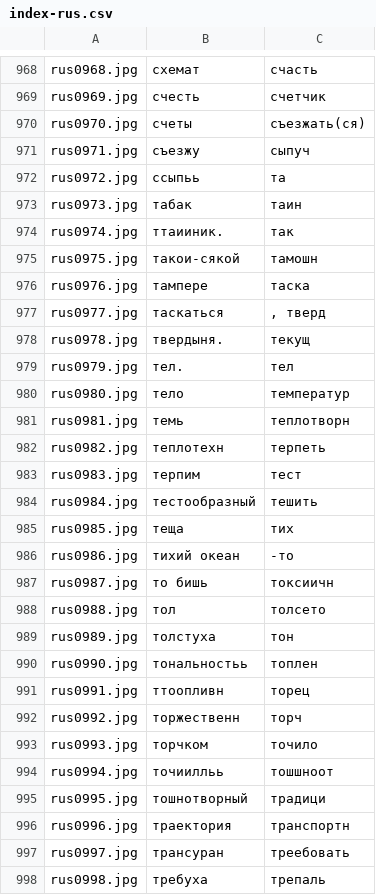
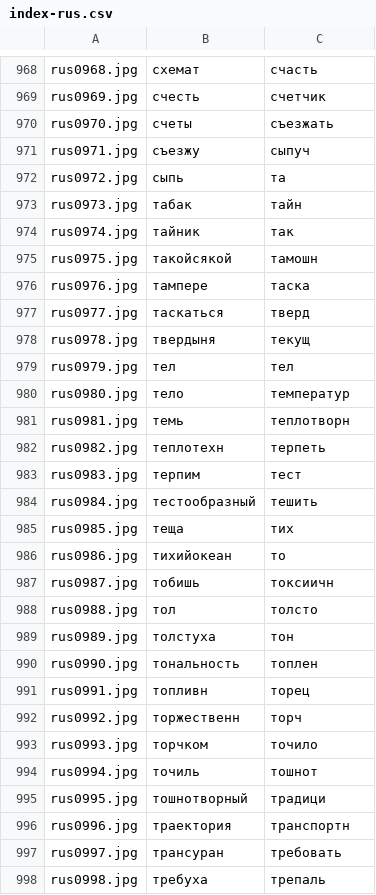
Before and after one commit to balta2ar/srs-toolbelt, a CSV file: yatetradki/uitools/index/index-rus.csv, drawn as a sheet; only a part is shown, gaps mark what is left out; the diff covers the shown part only.

```diff
--- a/yatetradki/uitools/index/index-rus.csv
+++ b/yatetradki/uitools/index/index-rus.csv
@@ -969,12 +969,12 @@ rus0968.jpg,схемат,счасть
 rus0969.jpg,счесть,счетчик
-rus0970.jpg,счеты,съезжать(ся)
+rus0970.jpg,счеты,съезжать
 rus0971.jpg,съезжу,сыпуч
-rus0972.jpg,ссыпьь,та
-rus0973.jpg,табак,таин
-rus0974.jpg,ттаииник.,так
-rus0975.jpg,такои-сякой,тамошн
+rus0972.jpg,сыпь,та
+rus0973.jpg,табак,тайн
+rus0974.jpg,тайник,так
+rus0975.jpg,такойсякой,тамошн
 rus0976.jpg,тампере,таска
-rus0977.jpg,таскаться,‚ тверд
-rus0978.jpg,твердыня.,текущ
-rus0979.jpg,тел.,тел
+rus0977.jpg,таскаться,тверд
+rus0978.jpg,твердыня,текущ
+rus0979.jpg,тел,тел
 rus0980.jpg,тело,температур
@@ -985,14 +985,14 @@ rus0984.jpg,тестообразный,тешить
 rus0985.jpg,теща,тих
-rus0986.jpg,тихий океан,-то
-rus0987.jpg,то бишь,токсиичн
-rus0988.jpg,тол,толсето
+rus0986.jpg,тихийокеан,то
+rus0987.jpg,тобишь,токсиичн
+rus0988.jpg,тол,толсто
 rus0989.jpg,толстуха,тон
-rus0990.jpg,тональностьь,топлен
-rus0991.jpg,ттоопливн,торец
+rus0990.jpg,тональность,топлен
+rus0991.jpg,топливн,торец
 rus0992.jpg,торжественн,торч
 rus0993.jpg,торчком,точило
-rus0994.jpg,точиилльь,тошшноот
+rus0994.jpg,точиль,тошнот
 rus0995.jpg,тошнотворный,традици
 rus0996.jpg,траектория,транспортн
-rus0997.jpg,трансуран,треебовать
+rus0997.jpg,трансуран,требовать
 rus0998.jpg,требуха,трепаль
```
Also changed, not shown: 28 edited cells elsewhere in this file.
